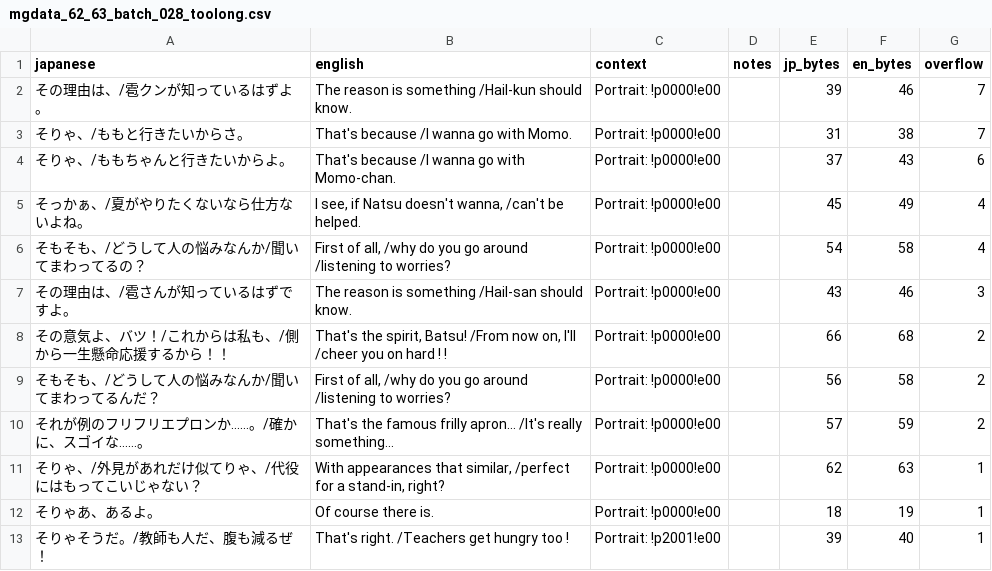
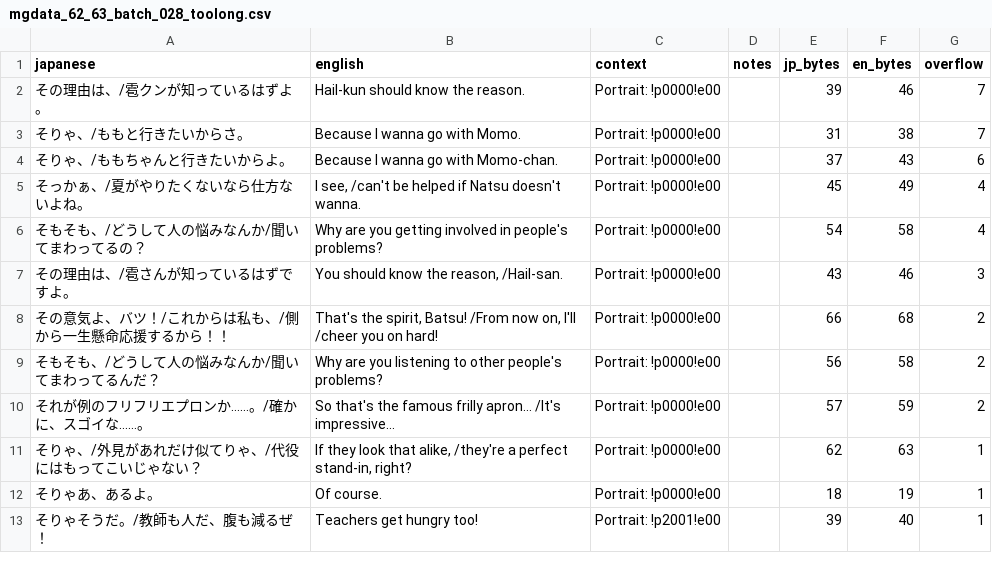
Before and after one commit to billymonks/nekketsu-nikki-eng, a CSV file: translations/toolong_reports/mgdata_62_63_batch_028_toolong.csv, drawn as a sheet.

Commit message:
Some toolong  changes

```diff
--- a/translations/toolong_reports/mgdata_62_63_batch_028_toolong.csv
+++ b/translations/toolong_reports/mgdata_62_63_batch_028_toolong.csv
@@ -1,13 +1,13 @@
 "japanese","english","context","notes","jp_bytes","en_bytes","overflow"
-"その理由は、/雹クンが知っているはずよ。","The reason is something /Hail-kun should know.","Portrait: !p0000!e00","","39","46","7"
-"そりゃ、/ももと行きたいからさ。","That's because  /I wanna go with Momo.","Portrait: !p0000!e00","","31","38","7"
-"そりゃ、/ももちゃんと行きたいからよ。","That's because  /I wanna go with Momo-chan.","Portrait: !p0000!e00","","37","43","6"
-"そっかぁ、/夏がやりたくないなら仕方ないよね。","I see, if Natsu doesn't wanna,  /can't be helped.","Portrait: !p0000!e00","","45","49","4"
-"そもそも、/どうして人の悩みなんか/聞いてまわってるの？","First of all, /why do you go around /listening to worries?","Portrait: !p0000!e00","","54","58","4"
-"その理由は、/雹さんが知っているはずですよ。","The reason is something /Hail-san should know.","Portrait: !p0000!e00","","43","46","3"
-"その意気よ、バツ！/これからは私も、/側から一生懸命応援するから！！","That's the spirit, Batsu! /From now on, I'll  /cheer you on hard ! !","Portrait: !p0000!e00","","66","68","2"
-"そもそも、/どうして人の悩みなんか/聞いてまわってるんだ？","First of all, /why do you go around /listening to worries?","Portrait: !p0000!e00","","56","58","2"
-"それが例のフリフリエプロンか……。/確かに、スゴイな……。","That's the famous frilly apron…  /It's really something...","Portrait: !p0000!e00","","57","59","2"
-"そりゃ、/外見があれだけ似てりゃ、/代役にはもってこいじゃない？","With appearances that similar,  /perfect for a stand-in, right?","Portrait: !p0000!e00","","62","63","1"
-"そりゃあ、あるよ。","Of course there is.","Portrait: !p0000!e00","","18","19","1"
-"そりゃそうだ。/教師も人だ、腹も減るぜ！","That's right. /Teachers get hungry too !","Portrait: !p2001!e00","","39","40","1"
+"その理由は、/雹クンが知っているはずよ。","Hail-kun should know the reason.","Portrait: !p0000!e00","","39","46","7"
+"そりゃ、/ももと行きたいからさ。","Because I wanna go with Momo.","Portrait: !p0000!e00","","31","38","7"
+"そりゃ、/ももちゃんと行きたいからよ。","Because I wanna go with Momo-chan.","Portrait: !p0000!e00","","37","43","6"
+"そっかぁ、/夏がやりたくないなら仕方ないよね。","I see, /can't be helped if Natsu doesn't wanna.","Portrait: !p0000!e00","","45","49","4"
+"そもそも、/どうして人の悩みなんか/聞いてまわってるの？","Why are you getting involved in people's problems?","Portrait: !p0000!e00","","54","58","4"
+"その理由は、/雹さんが知っているはずですよ。","You should know the reason, /Hail-san.","Portrait: !p0000!e00","","43","46","3"
+"その意気よ、バツ！/これからは私も、/側から一生懸命応援するから！！","That's the spirit, Batsu! /From now on, I'll  /cheer you on hard!","Portrait: !p0000!e00","","66","68","2"
+"そもそも、/どうして人の悩みなんか/聞いてまわってるんだ？","Why are you listening to other people's problems?","Portrait: !p0000!e00","","56","58","2"
+"それが例のフリフリエプロンか……。/確かに、スゴイな……。","So that's the famous frilly apron…  /It's impressive...","Portrait: !p0000!e00","","57","59","2"
+"そりゃ、/外見があれだけ似てりゃ、/代役にはもってこいじゃない？","If they look that alike,  /they're a perfect stand-in, right?","Portrait: !p0000!e00","","62","63","1"
+"そりゃあ、あるよ。","Of course.","Portrait: !p0000!e00","","18","19","1"
+"そりゃそうだ。/教師も人だ、腹も減るぜ！","Teachers get hungry too!","Portrait: !p2001!e00","","39","40","1"
```
Also changed, not shown: translations/toolong_reports/mgdata_62_63_batch_001_toolong.csv, translations/toolong_reports/mgdata_62_63_batch_002_toolong.csv, 8 other files.
